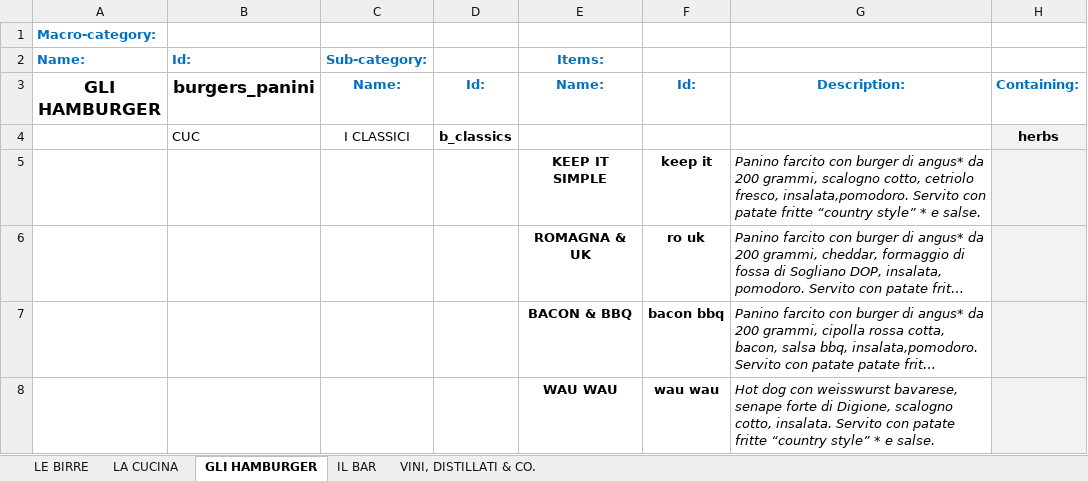
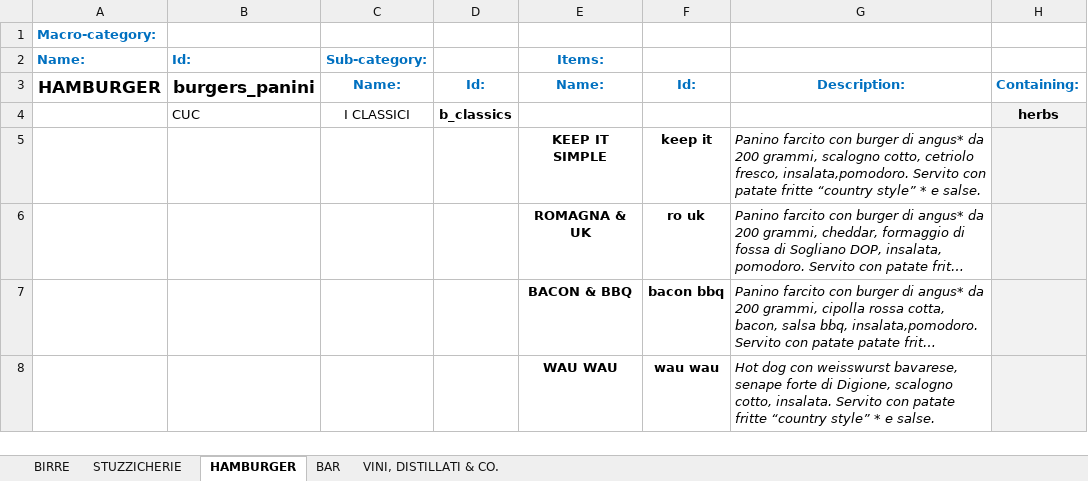
Before and after one commit to jb-pub/menu, an Excel workbook: excel/DATABASE_MENU_VENDITA.xlsx, sheet HAMBURGER, drawn as a sheet; only a part is shown; long unchanged cells end in …; values as stored, in another font and other column widths than the file's, no borders; the diff names each change by its address in the sheet, - before the commit and + after, or states it on an @@ line.

```diff
--- a/excel/DATABASE_MENU_VENDITA.xlsx (sheet HAMBURGER)
+++ b/excel/DATABASE_MENU_VENDITA.xlsx (sheet HAMBURGER)
-sheet tab: LE BIRRE
+sheet tab: BIRRE
-sheet tab: LA CUCINA
+sheet tab: STUZZICHERIE
-sheet tab: GLI HAMBURGER
+sheet tab: HAMBURGER
-sheet tab: IL BAR
+sheet tab: BAR
-A3: GLI HAMBURGER
+A3: HAMBURGER
```
Also changed, not shown: sheet STUZZICHERIE, sheet BIRRE, sheet BAR, 1 other file.
